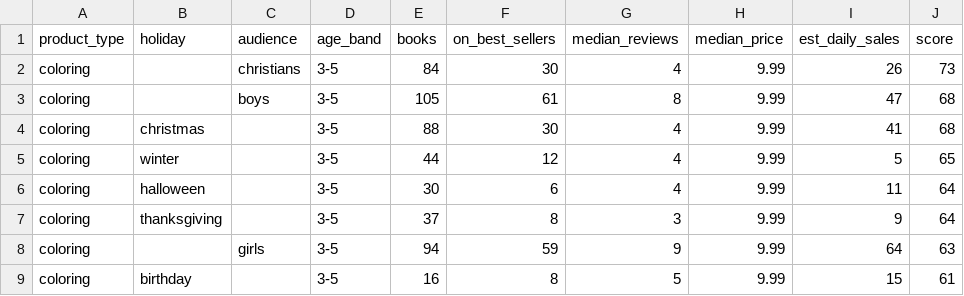
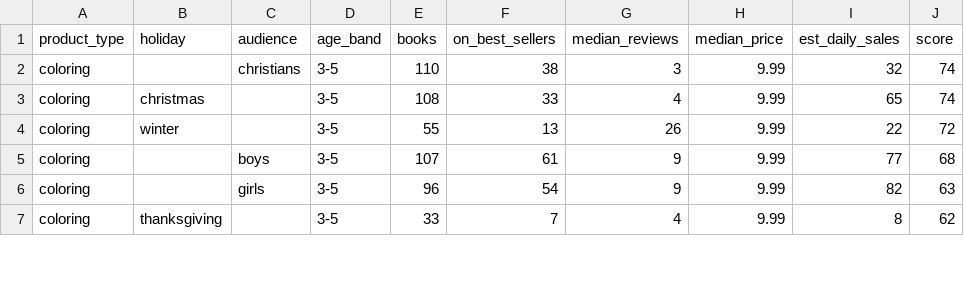
Before and after one commit to ttion01/kdptop-research, a CSV file: reports/kids-coloring-ages-3-5-kdp/data/sub_niches.csv, drawn as a sheet; only a part is shown; the diff covers the shown part only.

```diff
--- a/reports/kids-coloring-ages-3-5-kdp/data/sub_niches.csv
+++ b/reports/kids-coloring-ages-3-5-kdp/data/sub_niches.csv
@@ -1,9 +1,7 @@
 product_type,holiday,audience,age_band,books,on_best_sellers,median_reviews,median_price,est_daily_sales,score
-coloring,,christians,3-5,84,30,4,9.99,26,73
-coloring,,boys,3-5,105,61,8,9.99,47,68
-coloring,christmas,,3-5,88,30,4,9.99,41,68
-coloring,winter,,3-5,44,12,4,9.99,5,65
-coloring,halloween,,3-5,30,6,4,9.99,11,64
-coloring,thanksgiving,,3-5,37,8,3,9.99,9,64
-coloring,,girls,3-5,94,59,9,9.99,64,63
-coloring,birthday,,3-5,16,8,5,9.99,15,61
+coloring,,christians,3-5,110,38,3,9.99,32,74
+coloring,christmas,,3-5,108,33,4,9.99,65,74
+coloring,winter,,3-5,55,13,26,9.99,22,72
+coloring,,boys,3-5,107,61,9,9.99,77,68
+coloring,,girls,3-5,96,54,9,9.99,82,63
+coloring,thanksgiving,,3-5,33,7,4,9.99,8,62
```
Also changed, not shown: 2 added rows and 9 edited cells elsewhere in this file, reports/kids-coloring-ages-3-5-kdp/data/history.csv, reports/kids-coloring-ages-3-5-kdp/data/top_books.csv, 12 other files.
